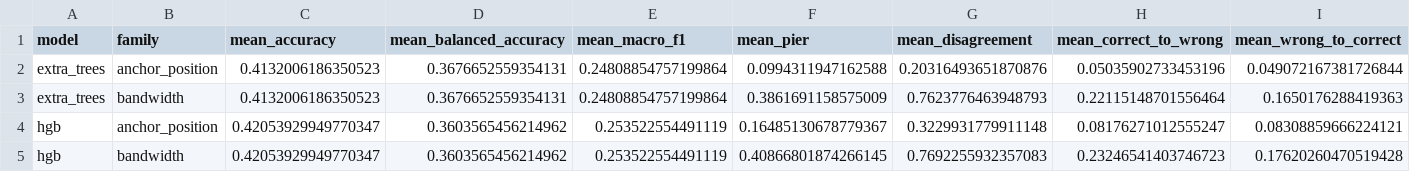
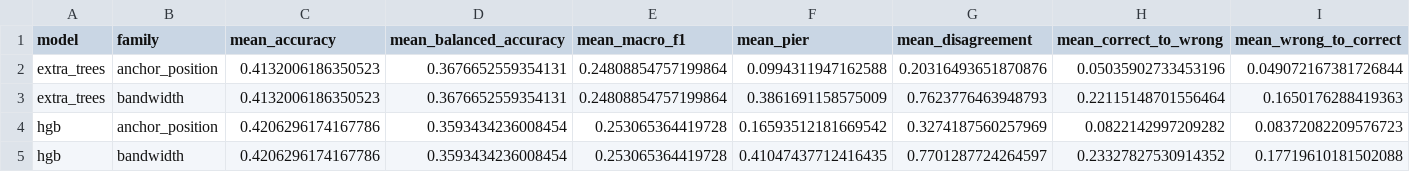
Before and after one commit to Zucker-494/so2sat-lcz-analysis, a CSV file: results/continuous_sensitivity/aggregate_summary.csv, drawn as a sheet; only a part is shown; removed rows and columns are numbered as before the commit, all else as after; rows hold the shown columns only; the diff names each change by its address in the sheet, - before the commit and + after, or states it on an @@ line.

```diff
--- a/results/continuous_sensitivity/aggregate_summary.csv
+++ b/results/continuous_sensitivity/aggregate_summary.csv
-row 4: hgb | anchor_position | 0.42053929949770347 | 0.3603565456214962 | 0.253522554491119 | 0.16485130678779367 | 0.3229931779911148 | 0.08176271012555247 | 0.08308859666224121
-row 5: hgb | bandwidth | 0.42053929949770347 | 0.3603565456214962 | 0.253522554491119 | 0.40866801874266145 | 0.7692255932357083 | 0.23246541403746723 | 0.17620260470519428
+row 4: hgb | anchor_position | 0.4206296174167786 | 0.3593434236008454 | 0.253065364419728 | 0.16593512181669542 | 0.3274187560257969 | 0.0822142997209282 | 0.08372082209576723
+row 5: hgb | bandwidth | 0.4206296174167786 | 0.3593434236008454 | 0.253065364419728 | 0.41047437712416435 | 0.7701287724264597 | 0.23327827530914352 | 0.17719610181502088
```
Also changed, not shown: results/continuous_sensitivity/city_summary.csv, results/continuous_sensitivity/variant_metrics.csv.
